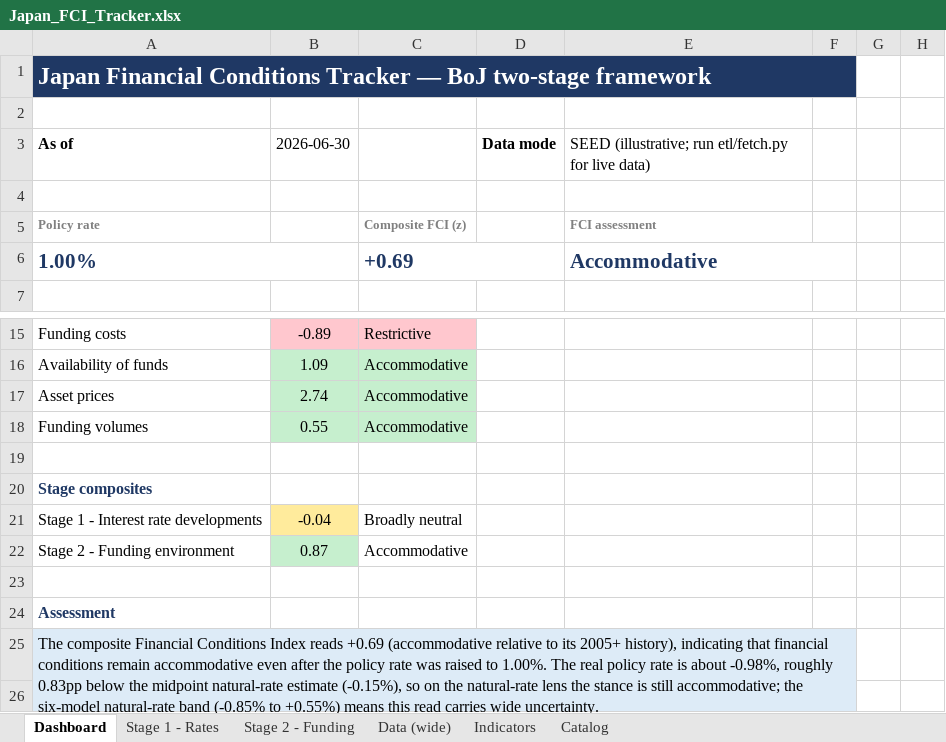
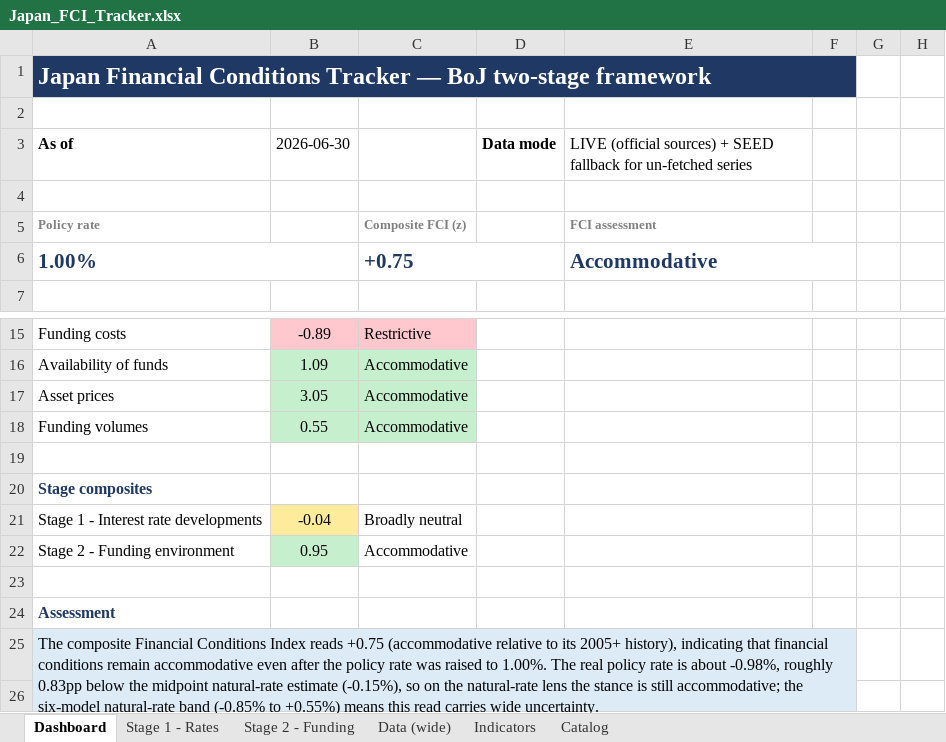
Before and after one commit to LY069/Japan-Financial-Condition-Tracker, an Excel workbook: Japan_FCI_Tracker.xlsx, sheet Dashboard, drawn as a sheet; only a part is shown, gaps mark what is left out; values as stored, in another font and other column widths than the file's, no borders; charts and pictures not drawn; the diff names each change by its address in the sheet, - before the commit and + after, or states it on an @@ line.

```diff
--- a/Japan_FCI_Tracker.xlsx (sheet Dashboard)
+++ b/Japan_FCI_Tracker.xlsx (sheet Dashboard)
-E3: SEED (illustrative; run etl/fetch.py for live data)
+E3: LIVE (official sources) + SEED fallback for un-fetched series
-C6: +0.69
+C6: +0.75
-B17: 2.74
+B17: 3.05
-B22: 0.87
+B22: 0.95
-A25: …Index reads +0.69 (accommodative relative…
+A25: …Index reads +0.75 (accommodative relative…
```
Also changed, not shown: sheet Indicators, sheet Data (wide), sheet Stage 2 - Funding, hidden cells, 2 other files.
